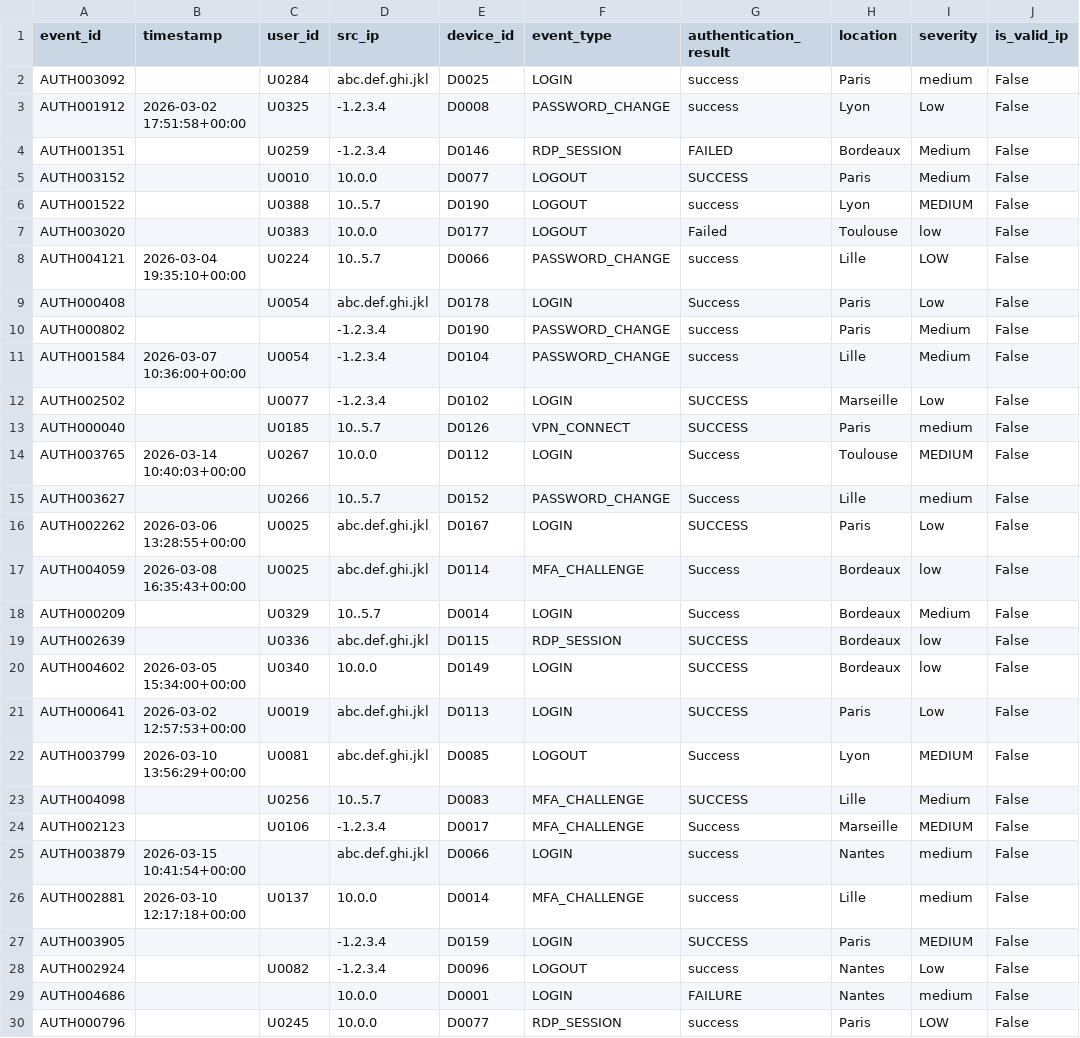
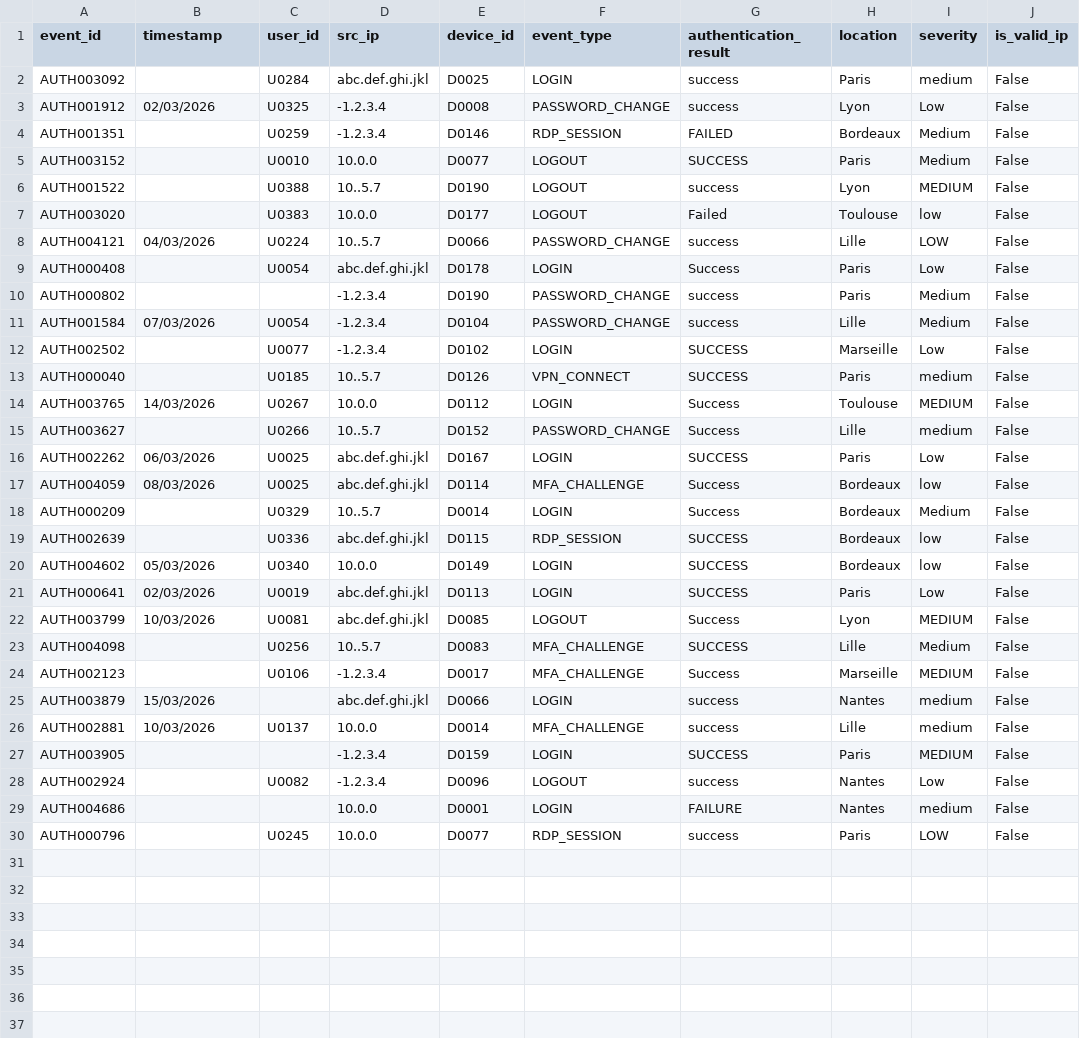
Before and after one commit to YnaPqt/security-log-project, a CSV file: data/processed/invalid_ips.csv, drawn as a sheet; only a part is shown; the diff names each change by its address in the sheet, - before the commit and + after, or states it on an @@ line.

```diff
--- a/data/processed/invalid_ips.csv
+++ b/data/processed/invalid_ips.csv
-B3 (timestamp): 2026-03-02 17:51:58+00:00
+B3 (timestamp): 02/03/2026
-B8 (timestamp): 2026-03-04 19:35:10+00:00
+B8 (timestamp): 04/03/2026
-B11 (timestamp): 2026-03-07 10:36:00+00:00
+B11 (timestamp): 07/03/2026
-B14 (timestamp): 2026-03-14 10:40:03+00:00
+B14 (timestamp): 14/03/2026
-B16 (timestamp): 2026-03-06 13:28:55+00:00
+B16 (timestamp): 06/03/2026
-B17 (timestamp): 2026-03-08 16:35:43+00:00
+B17 (timestamp): 08/03/2026
-B20 (timestamp): 2026-03-05 15:34:00+00:00
+B20 (timestamp): 05/03/2026
-B21 (timestamp): 2026-03-02 12:57:53+00:00
+B21 (timestamp): 02/03/2026
-B22 (timestamp): 2026-03-10 13:56:29+00:00
+B22 (timestamp): 10/03/2026
-B25 (timestamp): 2026-03-15 10:41:54+00:00
+B25 (timestamp): 15/03/2026
-B26 (timestamp): 2026-03-10 12:17:18+00:00
+B26 (timestamp): 10/03/2026
```
Also changed, not shown: data/processed/orphan_auth_users.csv, 2 other files.
